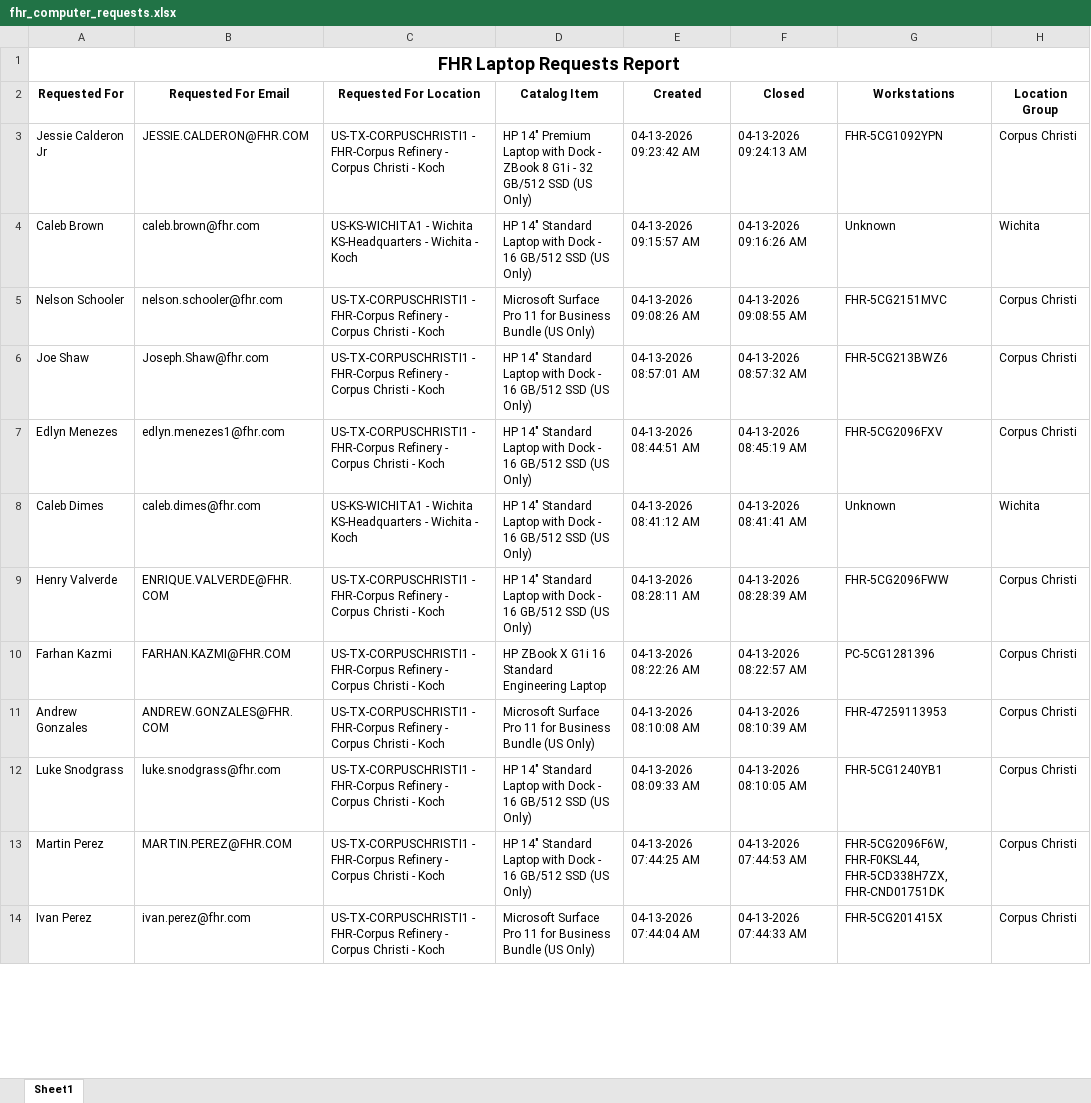
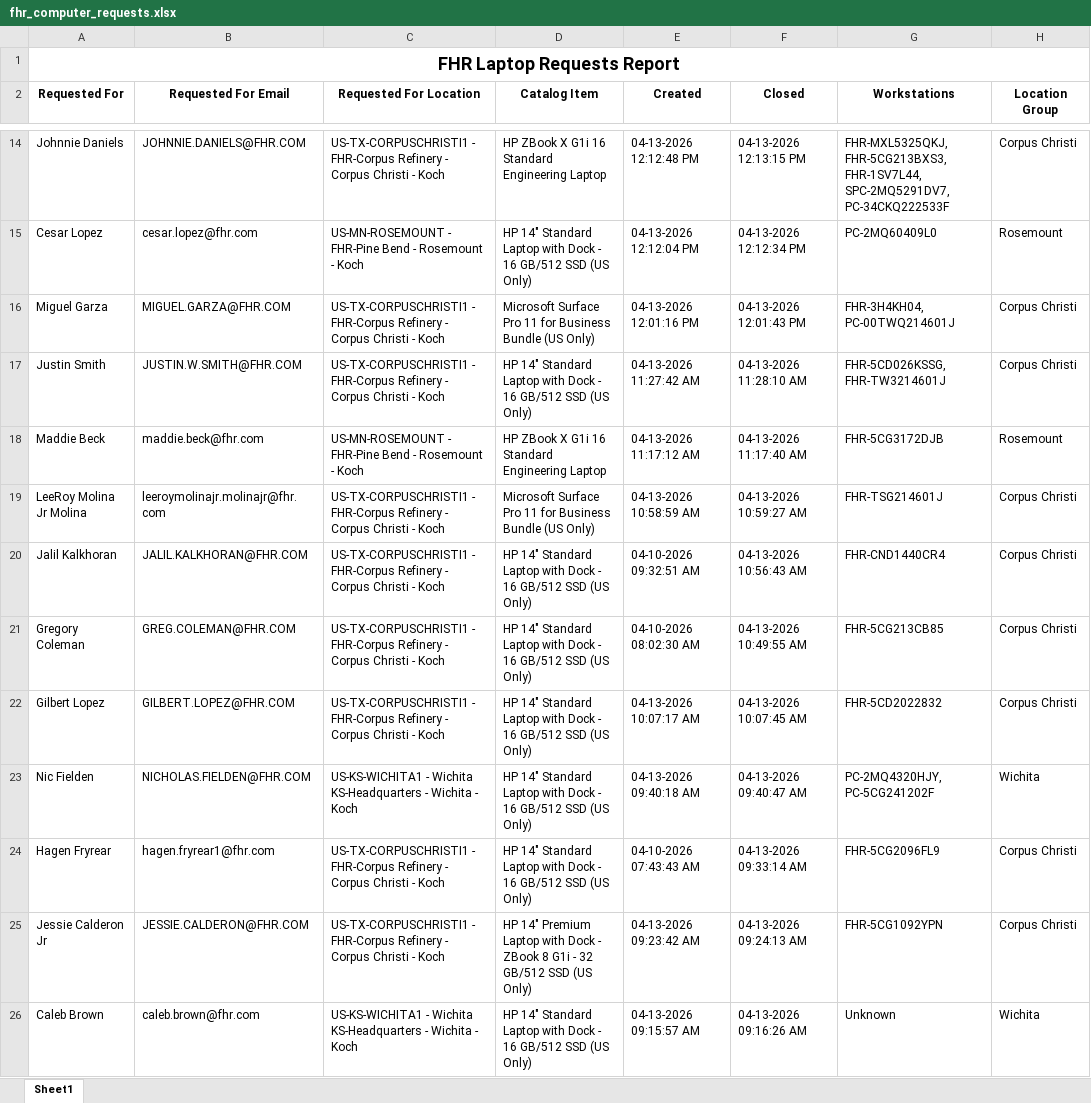
Before and after one commit to ellis-massey-FHR/fhr-device-audit, an Excel workbook: output/fhr_computer_requests.xlsx, sheet Sheet1, drawn as a sheet; only a part is shown, gaps mark what is left out; the shorter side is filled out with more unchanged rows; values as stored, in another font and other column widths than the file's, no borders; charts and pictures not drawn; the diff covers the shown part only; the diff names each change by its address in the sheet, - before the commit and + after, or states it on an @@ line.

```diff
--- a/output/fhr_computer_requests.xlsx (sheet Sheet1)
+++ b/output/fhr_computer_requests.xlsx (sheet Sheet1)
+row 14: Johnnie Daniels | JOHNNIE.DANIELS@FHR.COM | US-TX-CORPUSCHRISTI1 - FHR-Corpus Refinery - Corpus Christi - Koch | HP ZBook X G1i 16 Standard Engineering Laptop | 04-13-2026 12:12:48 PM | 04-13-2026 12:13:15 PM | FHR-MXL5325QKJ, FHR-5CG213BXS3, FHR-1SV7L44, SPC-2MQ5291DV7, PC-34CKQ222533F | Corpus Christi
+row 15: Cesar Lopez | cesar.lopez@fhr.com | US-MN-ROSEMOUNT - FHR-Pine Bend - Rosemount - Koch | HP 14" Standard Laptop with Dock - 16 GB/512 SSD (US Only) | 04-13-2026 12:12:04 PM | 04-13-2026 12:12:34 PM | PC-2MQ60409L0 | Rosemount
+row 16: Miguel Garza | MIGUEL.GARZA@FHR.COM | US-TX-CORPUSCHRISTI1 - FHR-Corpus Refinery - Corpus Christi - Koch | Microsoft Surface Pro 11 for Business Bundle (US Only) | 04-13-2026 12:01:16 PM | 04-13-2026 12:01:43 PM | FHR-3H4KH04, PC-00TWQ214601J | Corpus Christi
+row 17: Justin Smith | JUSTIN.W.SMITH@FHR.COM | US-TX-CORPUSCHRISTI1 - FHR-Corpus Refinery - Corpus Christi - Koch | HP 14" Standard Laptop with Dock - 16 GB/512 SSD (US Only) | 04-13-2026 11:27:42 AM | 04-13-2026 11:28:10 AM | FHR-5CD026KSSG, FHR-TW3214601J | Corpus Christi
+row 18: Maddie Beck | maddie.beck@fhr.com | US-MN-ROSEMOUNT - FHR-Pine Bend - Rosemount - Koch | HP ZBook X G1i 16 Standard Engineering Laptop | 04-13-2026 11:17:12 AM | 04-13-2026 11:17:40 AM | FHR-5CG3172DJB | Rosemount
+row 19: LeeRoy Molina Jr Molina | leeroymolinajr.molinajr@fhr.com | US-TX-CORPUSCHRISTI1 - FHR-Corpus Refinery - Corpus Christi - Koch | Microsoft Surface Pro 11 for Business Bundle (US Only) | 04-13-2026 10:58:59 AM | 04-13-2026 10:59:27 AM | FHR-TSG214601J | Corpus Christi
+row 20: Jalil Kalkhoran | JALIL.KALKHORAN@FHR.COM | US-TX-CORPUSCHRISTI1 - FHR-Corpus Refinery - Corpus Christi - Koch | HP 14" Standard Laptop with Dock - 16 GB/512 SSD (US Only) | 04-10-2026 09:32:51 AM | 04-13-2026 10:56:43 AM | FHR-CND1440CR4 | Corpus Christi
+row 21: Gregory Coleman | GREG.COLEMAN@FHR.COM | US-TX-CORPUSCHRISTI1 - FHR-Corpus Refinery - Corpus Christi - Koch | HP 14" Standard Laptop with Dock - 16 GB/512 SSD (US Only) | 04-10-2026 08:02:30 AM | 04-13-2026 10:49:55 AM | FHR-5CG213CB85 | Corpus Christi
+row 22: Gilbert Lopez | GILBERT.LOPEZ@FHR.COM | US-TX-CORPUSCHRISTI1 - FHR-Corpus Refinery - Corpus Christi - Koch | HP 14" Standard Laptop with Dock - 16 GB/512 SSD (US Only) | 04-13-2026 10:07:17 AM | 04-13-2026 10:07:45 AM | FHR-5CD2022832 | Corpus Christi
+row 23: Nic Fielden | NICHOLAS.FIELDEN@FHR.COM | US-KS-WICHITA1 - Wichita KS-Headquarters - Wichita - Koch | HP 14" Standard Laptop with Dock - 16 GB/512 SSD (US Only) | 04-13-2026 09:40:18 AM | 04-13-2026 09:40:47 AM | PC-2MQ4320HJY, PC-5CG241202F | Wichita
+row 24: Hagen Fryrear | hagen.fryrear1@fhr.com | US-TX-CORPUSCHRISTI1 - FHR-Corpus Refinery - Corpus Christi - Koch | HP 14" Standard Laptop with Dock - 16 GB/512 SSD (US Only) | 04-10-2026 07:43:43 AM | 04-13-2026 09:33:14 AM | FHR-5CG2096FL9 | Corpus Christi
```
Also changed, not shown: 11 added rows, 22 removed rows and 19 edited cells elsewhere in this sheet, charts or pictures.
